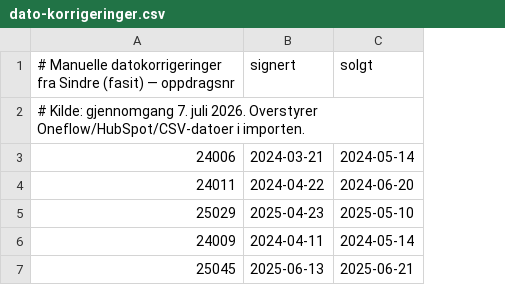
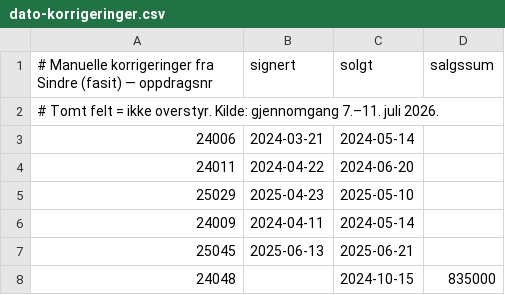
Before and after one commit to sindre-droid/hoy-portal, a CSV file: befaring-app/scripts/dato-korrigeringer.csv, drawn as a sheet; the diff names each change by its address in the sheet, - before the commit and + after, or states it on an @@ line.

Commit message:
24048 løst: solgt 2024, oppgjort 2025 — korrigeringsfil med salgssum-støtte

```diff
--- a/befaring-app/scripts/dato-korrigeringer.csv
+++ b/befaring-app/scripts/dato-korrigeringer.csv
+column D (salgssum), empty
-A1: # Manuelle datokorrigeringer fra Sindre…
+A1: # Manuelle korrigeringer fra Sindre…
-A2: # Kilde: gjennomgang 7. juli 2026. Overstyrer Oneflow/HubSpot/CSV-datoer i importen.
+A2: # Tomt felt = ikke overstyr. Kilde: gjennomgang 7.–11. juli 2026.
+row 8: 24048 |  | 2024-10-15 | 835000
```
Also changed, not shown: 2 other files.
